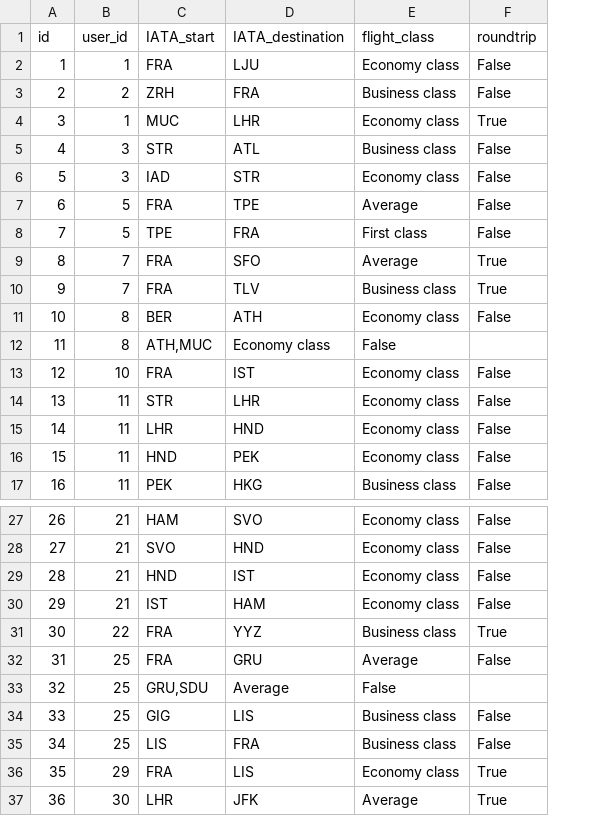
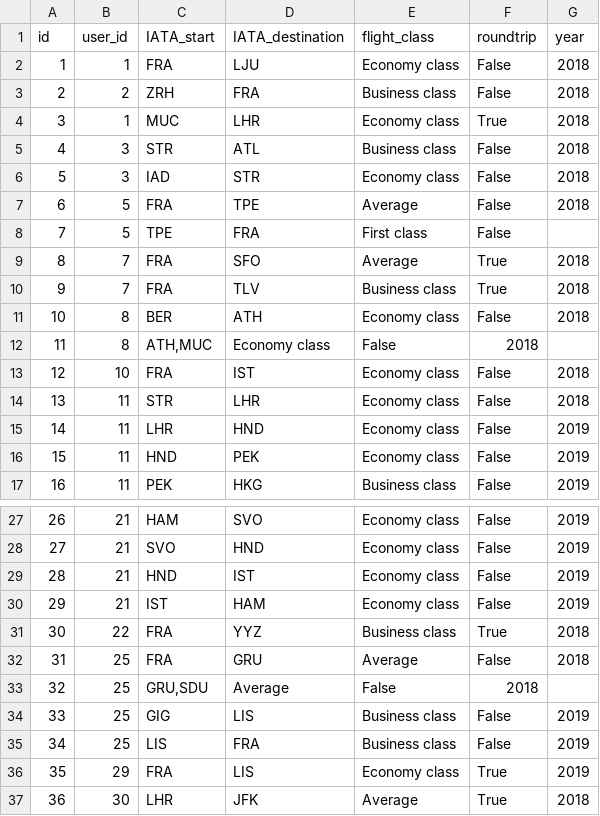
Before and after one commit to pledge4future/co2calculator, a CSV file: data/test_data_users/business_trips_plane.csv, drawn as a sheet; only a part is shown, gaps mark what is left out; the diff names each change by its address in the sheet, - before the commit and + after, or states it on an @@ line.

Commit message:
added year to test data

```diff
--- a/data/test_data_users/business_trips_plane.csv
+++ b/data/test_data_users/business_trips_plane.csv
+column G (year), rows 2-17: 2018 | 2018 | 2018 | 2018 | 2018 | 2018 |  | 2018 | 2018 | 2018 |  | 2018 | 2018 | 2019 | 2019 | 2019; rows 27-37: 2019 | 2019 | 2019 | 2019 | 2018 | 2018 |  | 2019 | 2019 | 2019 | 2018
-F12 (roundtrip): (empty)
+F12 (roundtrip): 2018
-F33 (roundtrip): (empty)
+F33 (roundtrip): 2018
```
Also changed, not shown: data/test_data_users/electricity.csv, data/test_data_users/heating.csv.
